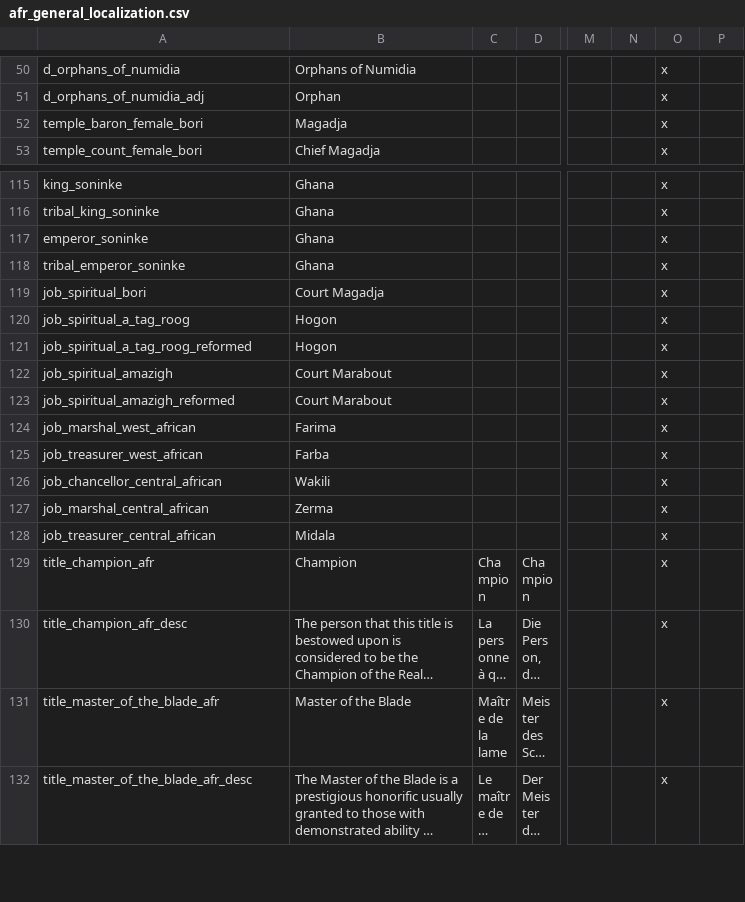
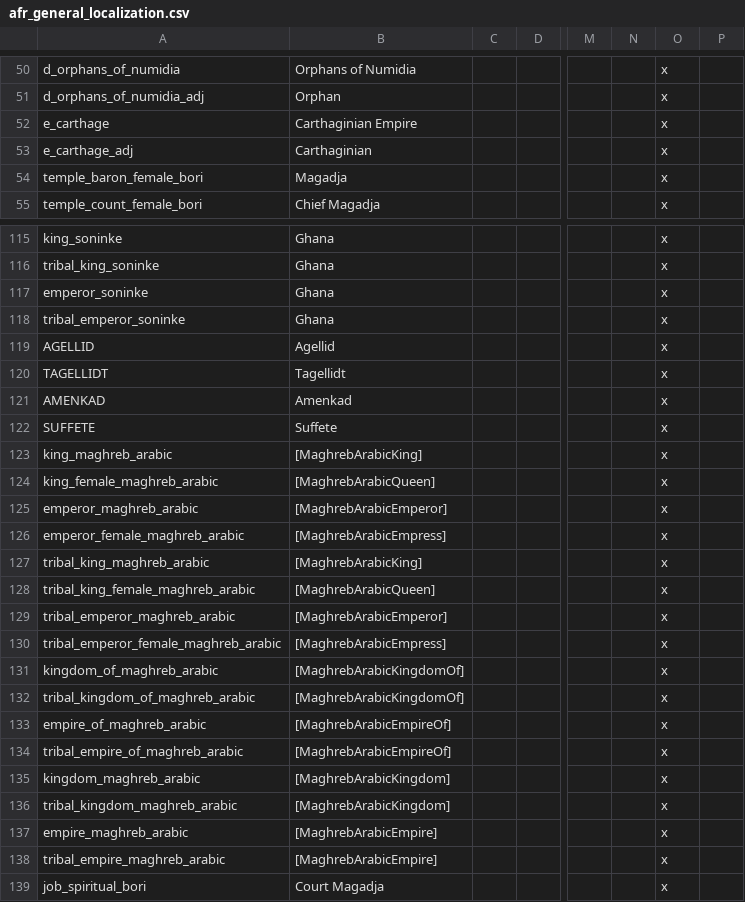
Before and after one commit to faiuwle/CK2AfricanReligionsMod, a CSV file: AfricanReligions/localisation/afr_general_localization.csv, drawn as a sheet; only a part is shown, gaps mark what is left out; the shorter side is filled out with more unchanged rows; long unchanged cells end in …; rows hold the shown columns only; the diff covers the shown part only; the diff names each change by its address in the sheet, - before the commit and + after, or states it on an @@ line.

Commit message:
Added Carthage, started decision

```diff
--- a/AfricanReligions/localisation/afr_general_localization.csv
+++ b/AfricanReligions/localisation/afr_general_localization.csv
+row 52: e_carthage | Carthaginian Empire |  |  |  |  | x
+row 53: e_carthage_adj | Carthaginian |  |  |  |  | x
+row 119: AGELLID | Agellid |  |  |  |  | x
+row 120: TAGELLIDT | Tagellidt |  |  |  |  | x
+row 121: AMENKAD | Amenkad |  |  |  |  | x
+row 122: SUFFETE | Suffete |  |  |  |  | x
+row 123: king_maghreb_arabic | [MaghrebArabicKing] |  |  |  |  | x
+row 124: king_female_maghreb_arabic | [MaghrebArabicQueen] |  |  |  |  | x
+row 125: emperor_maghreb_arabic | [MaghrebArabicEmperor] |  |  |  |  | x
+row 126: emperor_female_maghreb_arabic | [MaghrebArabicEmpress] |  |  |  |  | x
+row 127: tribal_king_maghreb_arabic | [MaghrebArabicKing] |  |  |  |  | x
+row 128: tribal_king_female_maghreb_arabic | [MaghrebArabicQueen] |  |  |  |  | x
+row 129: tribal_emperor_maghreb_arabic | [MaghrebArabicEmperor] |  |  |  |  | x
+row 130: tribal_emperor_female_maghreb_arabic | [MaghrebArabicEmpress] |  |  |  |  | x
+row 131: kingdom_of_maghreb_arabic | [MaghrebArabicKingdomOf] |  |  |  |  | x
+row 132: tribal_kingdom_of_maghreb_arabic | [MaghrebArabicKingdomOf] |  |  |  |  | x
+row 133: empire_of_maghreb_arabic | [MaghrebArabicEmpireOf] |  |  |  |  | x
+row 134: tribal_empire_of_maghreb_arabic | [MaghrebArabicEmpireOf] |  |  |  |  | x
+row 135: kingdom_maghreb_arabic | [MaghrebArabicKingdom] |  |  |  |  | x
+row 136: tribal_kingdom_maghreb_arabic | [MaghrebArabicKingdom] |  |  |  |  | x
+row 137: empire_maghreb_arabic | [MaghrebArabicEmpire] |  |  |  |  | x
+row 138: tribal_empire_maghreb_arabic | [MaghrebArabicEmpire] |  |  |  |  | x
```
Also changed, not shown: 2 removed rows elsewhere in this file, AfricanReligions/localisation/000_vanilla_overrides.csv, 6 other files.
